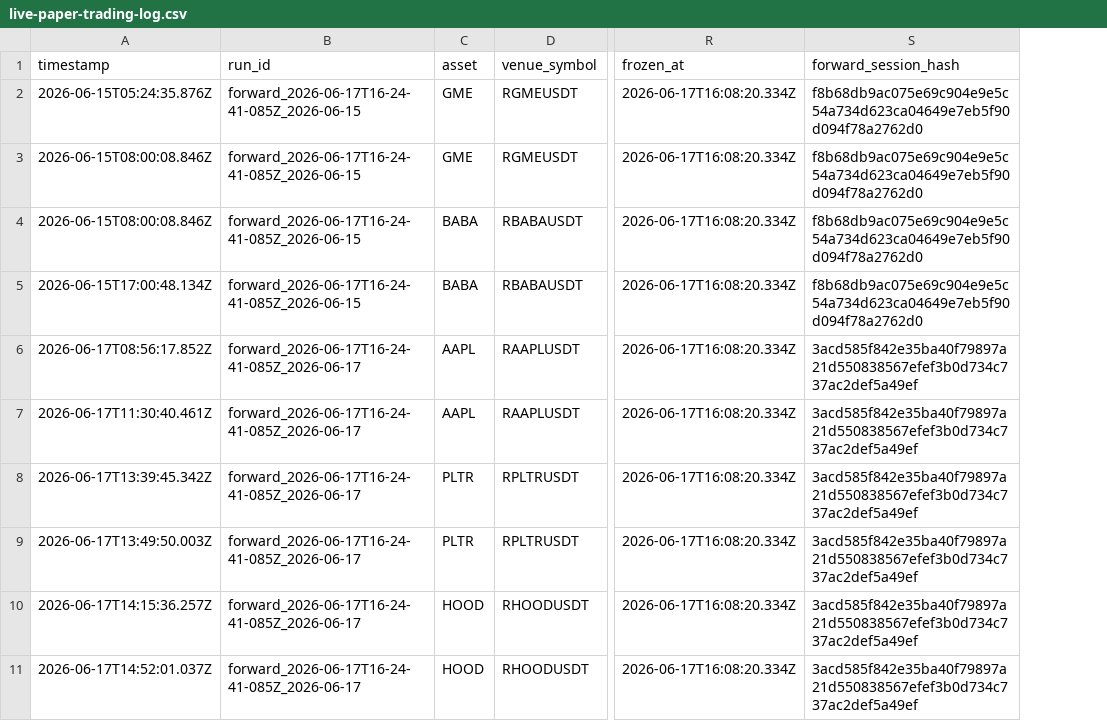
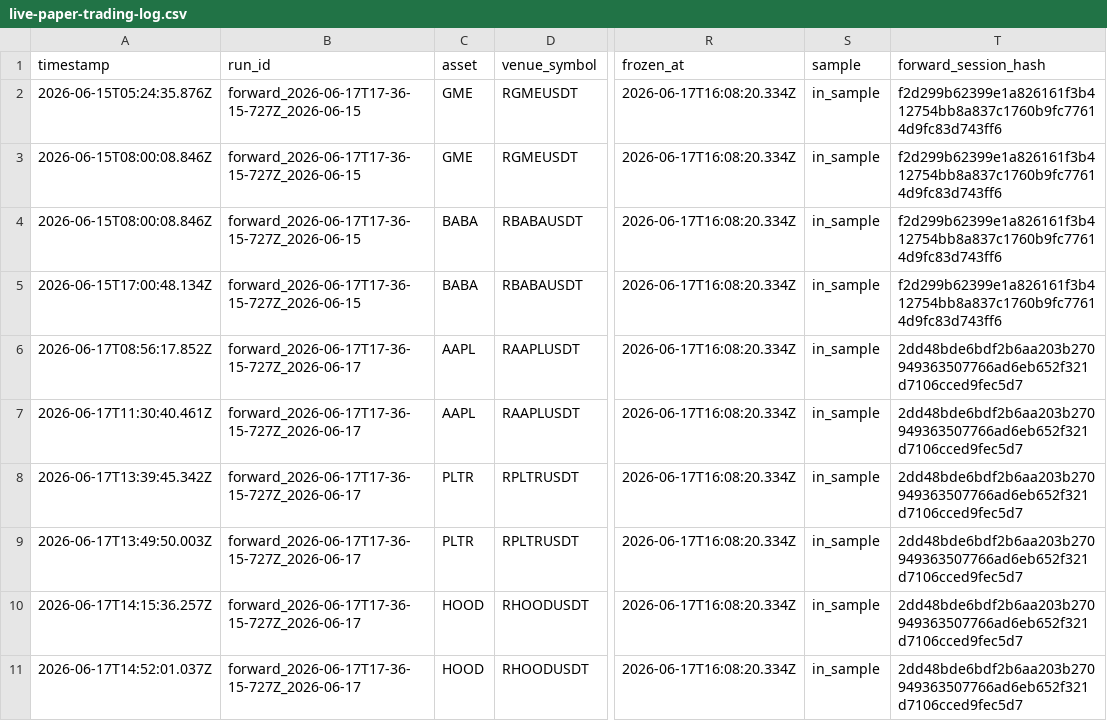
Before and after one commit to Pratiikpy/NightDesk, a CSV file: evidence/forward-paper-daemon/live-paper-trading-log.csv, drawn as a sheet; only a part is shown, gaps mark what is left out; addresses are those after the commit; the diff names each change by its address in the sheet, - before the commit and + after, or states it on an @@ line.

Commit message:
feat: lock frozen champion and split forward (out-of-sample) paper sessions
- forward-paper-daemon: prefer frozen-champion.locked.json so a later alpha:factory
  re-fit cannot disturb the forward track record; add --lock to snapshot it
- classify each replayed session as in_sample_replay vs forward_oos_paper by
  comparing the recording date to frozen_at; report forward-only PnL/trades/sessions
  as the honest hero number (0 today by design — grows as post-freeze days record)
- add npm run alpha:lock-champion
- add docs/SUBMISSION_RUNBOOK.md: accumulate forward data, then freeze+sync+push

```diff
--- a/evidence/forward-paper-daemon/live-paper-trading-log.csv
+++ b/evidence/forward-paper-daemon/live-paper-trading-log.csv
+column S (sample), rows 2-11: all in_sample
-B2:B5 (run_id): forward_2026-06-17T16-24-41-085Z_2026-06-15
+B2:B5 (run_id): forward_2026-06-17T17-36-15-727Z_2026-06-15
-T2:T5 (forward_session_hash): f8b68db9ac075e69c904e9e5c54a734d623ca04649e7eb5f90d094f78a2762d0
+T2:T5 (forward_session_hash): f2d299b62399e1a826161f3b412754bb8a837c1760b9fc77614d9fc83d743ff6
-B6:B11 (run_id): forward_2026-06-17T16-24-41-085Z_2026-06-17
+B6:B11 (run_id): forward_2026-06-17T17-36-15-727Z_2026-06-17
-T6:T11 (forward_session_hash): 3acd585f842e35ba40f79897a21d550838567efef3b0d734c737ac2def5a49ef
+T6:T11 (forward_session_hash): 2dd48bde6bdf2b6aa203b270949363507766ad6eb652f321d7106cced9fec5d7
```
Also changed, not shown: evidence/forward-paper-daemon/session-results.csv, evidence/oos/session-summary.csv, 15 other files.
